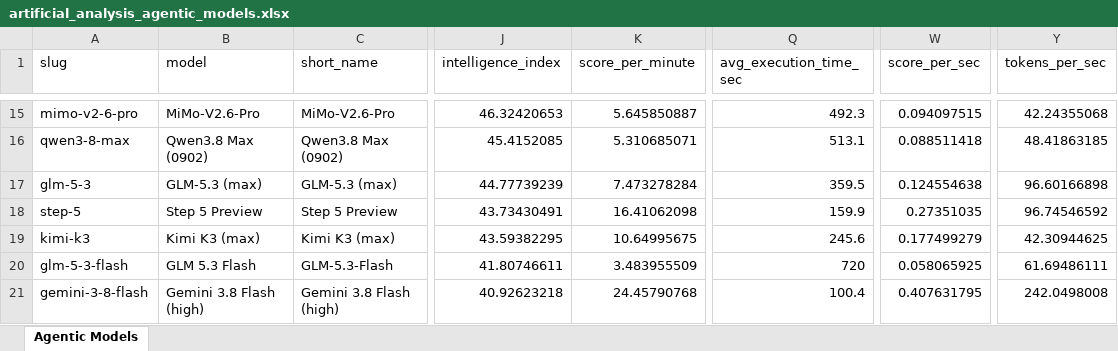
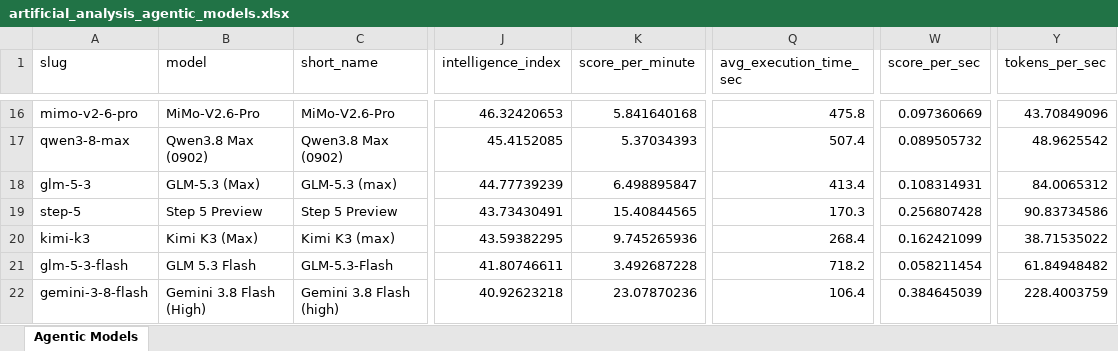
Before and after one commit to ons96/coding-agents-leaderboard, an Excel workbook: data/artificial_analysis_agentic_models.xlsx, sheet Agentic Models, drawn as a sheet; only a part is shown, gaps mark what is left out; values as stored, in another font and other column widths than the file's, no borders; addresses are those after the commit; the diff covers the shown part only; the diff names each change by its address in the sheet, - before the commit and + after, or states it on an @@ line.

```diff
--- a/data/artificial_analysis_agentic_models.xlsx (sheet Agentic Models)
+++ b/data/artificial_analysis_agentic_models.xlsx (sheet Agentic Models)
-K16 (score_per_minute): 5.645850887
+K16 (score_per_minute): 5.841640168
-Q16 (avg_execution_time_sec): 492.3
+Q16 (avg_execution_time_sec): 475.8
-W16 (score_per_sec): 0.094097515
+W16 (score_per_sec): 0.097360669
-Y16 (tokens_per_sec): 42.24355068
+Y16 (tokens_per_sec): 43.70849096
-K17 (score_per_minute): 5.310685071
+K17 (score_per_minute): 5.37034393
-Q17 (avg_execution_time_sec): 513.1
+Q17 (avg_execution_time_sec): 507.4
-W17 (score_per_sec): 0.088511418
+W17 (score_per_sec): 0.089505732
-Y17 (tokens_per_sec): 48.41863185
+Y17 (tokens_per_sec): 48.9625542
-B18 (model): GLM-5.3 (max)
+B18 (model): GLM-5.3 (Max)
-K18 (score_per_minute): 7.473278284
+K18 (score_per_minute): 6.498895847
-Q18 (avg_execution_time_sec): 359.5
+Q18 (avg_execution_time_sec): 413.4
-W18 (score_per_sec): 0.124554638
+W18 (score_per_sec): 0.108314931
-Y18 (tokens_per_sec): 96.60166898
+Y18 (tokens_per_sec): 84.0065312
-K19 (score_per_minute): 16.41062098
+K19 (score_per_minute): 15.40844565
-Q19 (avg_execution_time_sec): 159.9
+Q19 (avg_execution_time_sec): 170.3
-W19 (score_per_sec): 0.27351035
+W19 (score_per_sec): 0.256807428
-Y19 (tokens_per_sec): 96.74546592
+Y19 (tokens_per_sec): 90.83734586
-B20 (model): Kimi K3 (max)
+B20 (model): Kimi K3 (Max)
-K20 (score_per_minute): 10.64995675
+K20 (score_per_minute): 9.745265936
-Q20 (avg_execution_time_sec): 245.6
+Q20 (avg_execution_time_sec): 268.4
-W20 (score_per_sec): 0.177499279
+W20 (score_per_sec): 0.162421099
-Y20 (tokens_per_sec): 42.30944625
+Y20 (tokens_per_sec): 38.71535022
-K21 (score_per_minute): 3.483955509
+K21 (score_per_minute): 3.492687228
-Q21 (avg_execution_time_sec): 720
+Q21 (avg_execution_time_sec): 718.2
-W21 (score_per_sec): 0.058065925
+W21 (score_per_sec): 0.058211454
-Y21 (tokens_per_sec): 61.69486111
+Y21 (tokens_per_sec): 61.84948482
-B22 (model): Gemini 3.8 Flash (high)
+B22 (model): Gemini 3.8 Flash (High)
-K22 (score_per_minute): 24.45790768
+K22 (score_per_minute): 23.07870236
-Q22 (avg_execution_time_sec): 100.4
+Q22 (avg_execution_time_sec): 106.4
-W22 (score_per_sec): 0.407631795
+W22 (score_per_sec): 0.384645039
-Y22 (tokens_per_sec): 242.0498008
+Y22 (tokens_per_sec): 228.4003759
```
Also changed, not shown: 1 added row, 1 removed row and 108 edited cells elsewhere in this sheet, data/artificial_analysis_coding_agents.xlsx, 14 other files.
